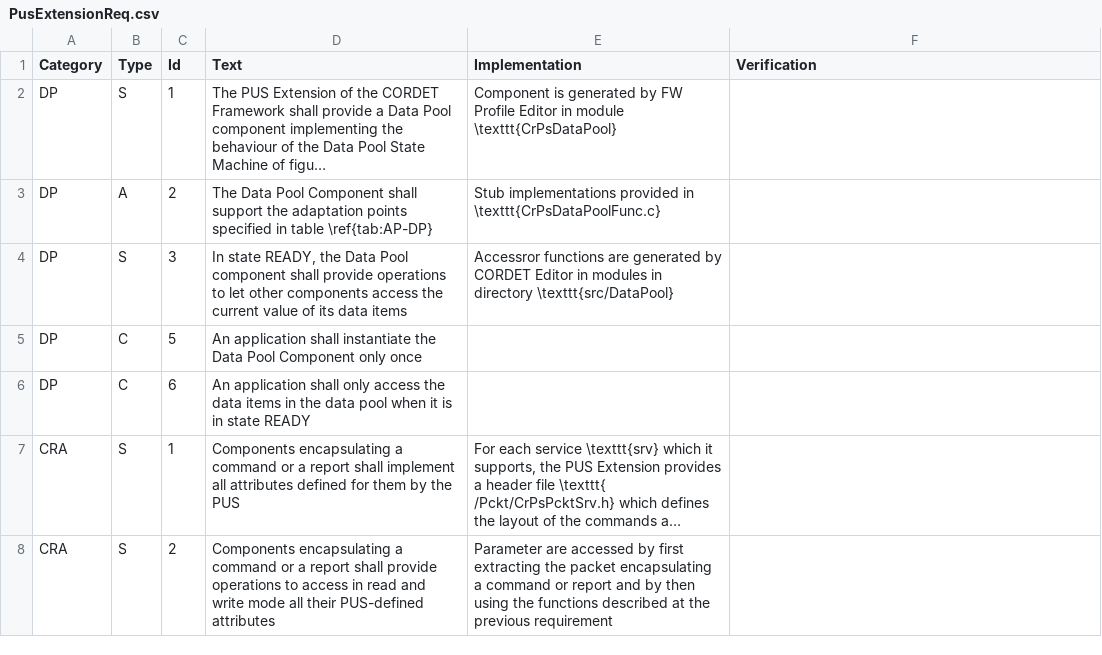
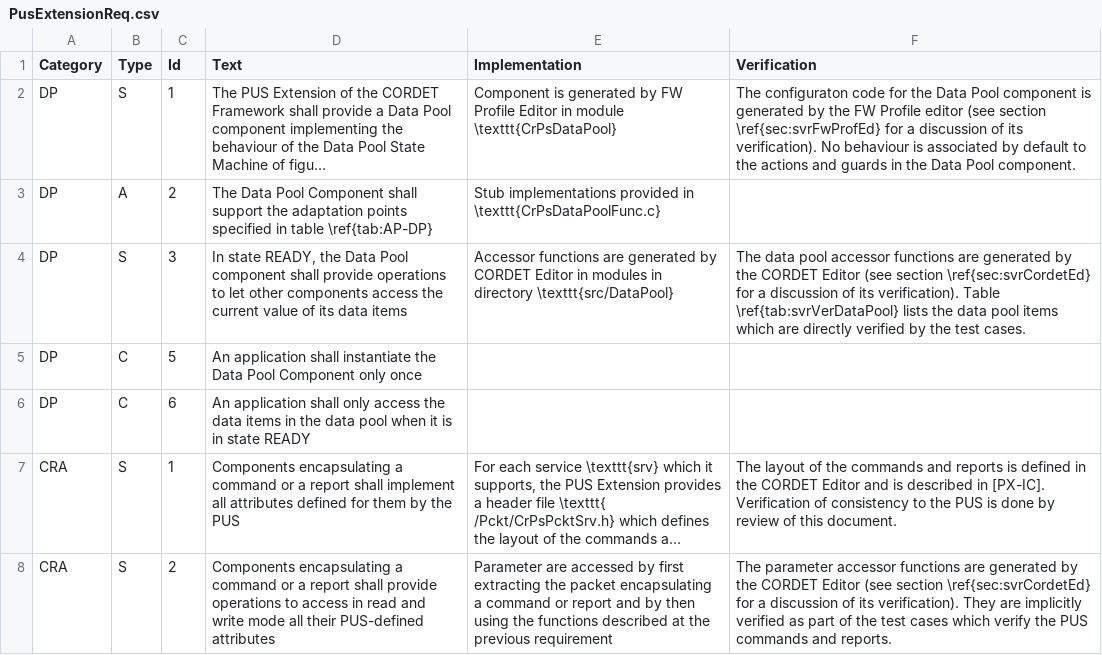
Before and after one commit to pnp-software/cordetfw-pus, a CSV file: doc/pus/PusExtensionReq.csv, drawn as a sheet; only a part is shown; long unchanged cells end in …; the diff covers the shown part only; the diff names each change by its address in the sheet, - before the commit and + after, or states it on an @@ line.

Commit message:
Added verification evidence

```diff
--- a/doc/pus/PusExtensionReq.csv
+++ b/doc/pus/PusExtensionReq.csv
-F2 (Verification): (empty)
+F2 (Verification): The configuraton code for the Data Pool component is generated by the FW Profile editor (see section \ref{sec:svrFwProfEd} for a discussion of its verification). No behaviour is associated by default to the actions and guards in the Data Pool component.
-E4 (Implementation): Accessror functions are…
+E4 (Implementation): Accessor functions are…
-F4 (Verification): (empty)
+F4 (Verification): The data pool accessor functions are generated by the CORDET Editor (see section \ref{sec:svrCordetEd} for a discussion of its verification). Table \ref{tab:svrVerDataPool} lists the data pool items which are directly verified by the test cases.
-F7 (Verification): (empty)
+F7 (Verification): The layout of the commands and reports is defined in the CORDET Editor and is described in [PX-IC]. Verification of consistency to the PUS is done by review of this document.
-F8 (Verification): (empty)
+F8 (Verification): The parameter accessor functions are generated by the CORDET Editor (see section \ref{sec:svrCordetEd} for a discussion of its verification). They are implicitly verified as part of the test cases which verify the PUS commands and reports.
```
Also changed, not shown: 22 edited cells elsewhere in this file.
